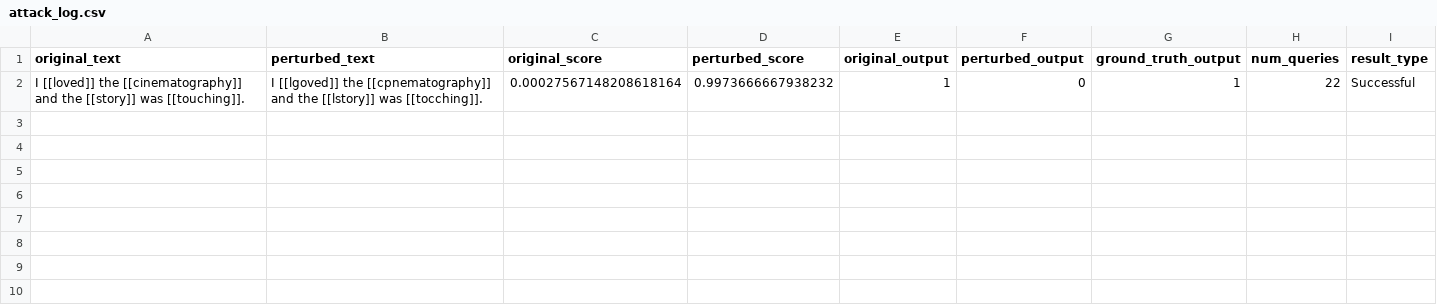
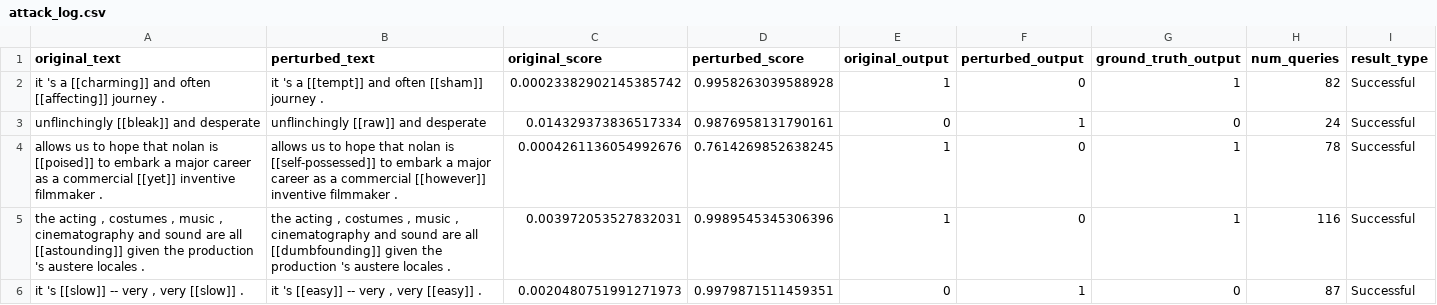
Before and after one commit to lilysli/model-security-scanner, a CSV file: outputs/attack_log.csv, drawn as a sheet.

Commit message:
added another attack recipe option

```diff
--- a/outputs/attack_log.csv
+++ b/outputs/attack_log.csv
@@ -1,2 +1,6 @@
 "original_text","perturbed_text","original_score","perturbed_score","original_output","perturbed_output","ground_truth_output","num_queries","result_type"
-"I [[loved]] the [[cinematography]] and the [[story]] was [[touching]].","I [[lgoved]] the [[cpnematography]] and the [[lstory]] was [[tocching]].",0.00027567148208618164,0.9973666667938232,1,0,1,22,"Successful"
+"it 's a [[charming]] and often [[affecting]] journey . ","it 's a [[tempt]] and often [[sham]] journey . ",0.00023382902145385742,0.9958263039588928,1,0,1,82,"Successful"
+"unflinchingly [[bleak]] and desperate ","unflinchingly [[raw]] and desperate ",0.014329373836517334,0.9876958131790161,0,1,0,24,"Successful"
+"allows us to hope that nolan is [[poised]] to embark a major career as a commercial [[yet]] inventive filmmaker . ","allows us to hope that nolan is [[self-possessed]] to embark a major career as a commercial [[however]] inventive filmmaker . ",0.0004261136054992676,0.7614269852638245,1,0,1,78,"Successful"
+"the acting , costumes , music , cinematography and sound are all [[astounding]] given the production 's austere locales . ","the acting , costumes , music , cinematography and sound are all [[dumbfounding]] given the production 's austere locales . ",0.003972053527832031,0.9989545345306396,1,0,1,116,"Successful"
+"it 's [[slow]] -- very , very [[slow]] . ","it 's [[easy]] -- very , very [[easy]] . ",0.0020480751991271973,0.9979871511459351,0,1,0,87,"Successful"
```
Also changed, not shown: 1 other file.
